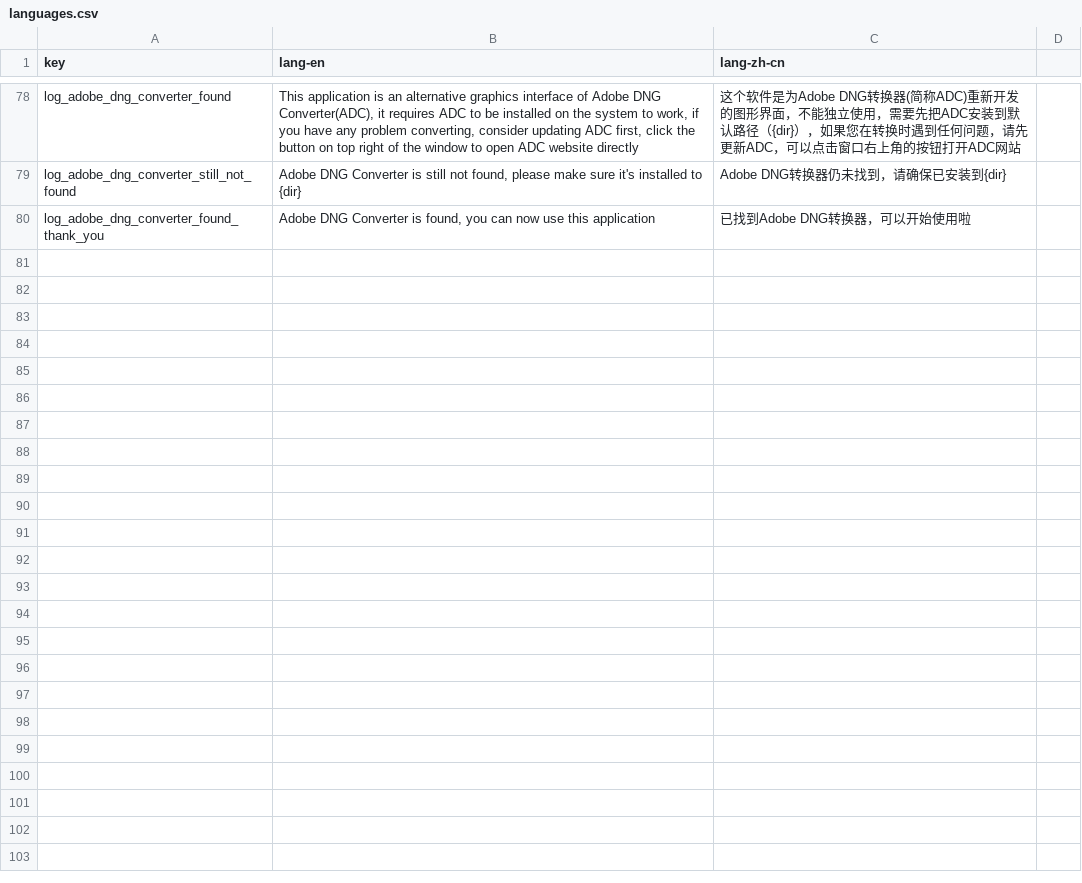
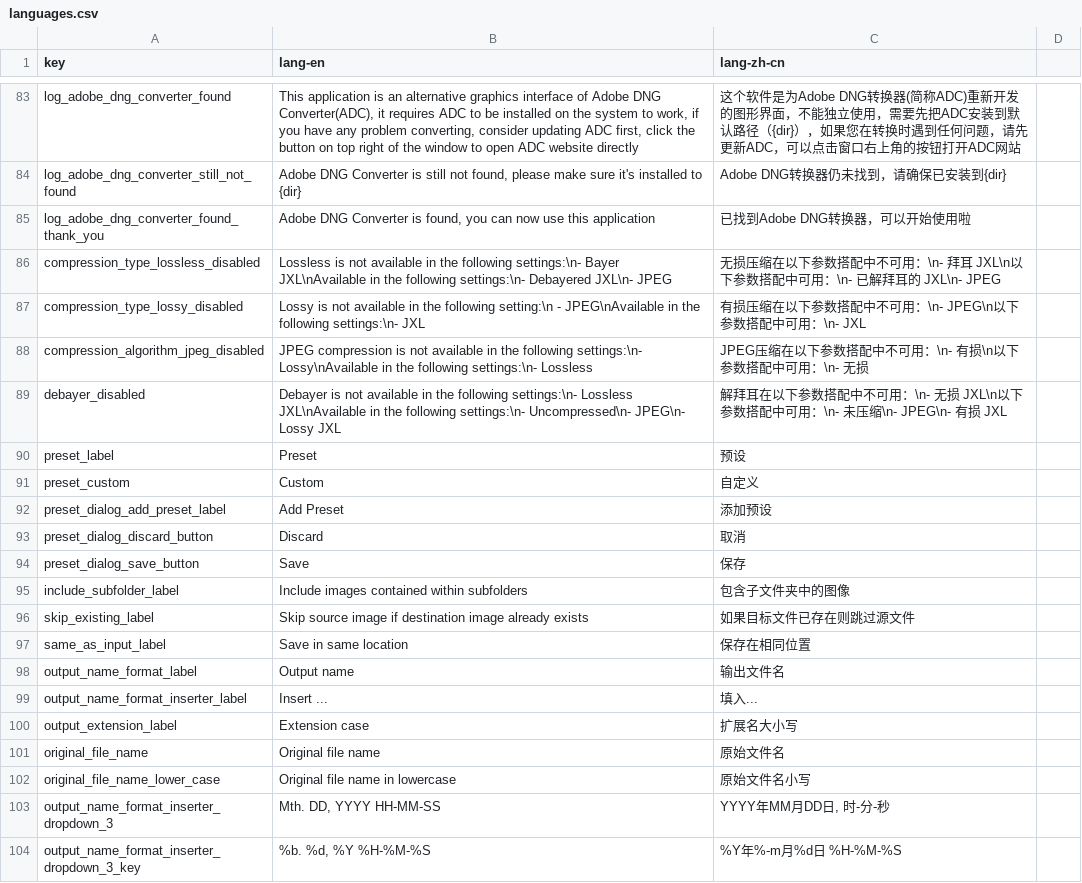
Before and after one commit to iBobbyTS/ExtendedAdobeDNGConverter, a CSV file: languages.csv, drawn as a sheet; only a part is shown, gaps mark what is left out; the diff covers the shown part only; the diff names each change by its address in the sheet, - before the commit and + after, or states it on an @@ line.

```diff
--- a/languages.csv
+++ b/languages.csv
+row 86: compression_type_lossless_disabled | Lossless is not available in the following settings:\n- Bayer JXL\nAvailable in the following settings:\n- Debayered JXL\n- JPEG | 无损压缩在以下参数搭配中不可用：\n- 拜耳 JXL\n以下参数搭配中可用：\n- 已解拜耳的 JXL\n- JPEG
+row 87: compression_type_lossy_disabled | Lossy is not available in the following setting:\n - JPEG\nAvailable in the following settings:\n- JXL | 有损压缩在以下参数搭配中不可用：\n- JPEG\n以下参数搭配中可用：\n- JXL
+row 88: compression_algorithm_jpeg_disabled | JPEG compression is not available in the following settings:\n- Lossy\nAvailable in the following settings:\n- Lossless | JPEG压缩在以下参数搭配中不可用：\n- 有损\n以下参数搭配中可用：\n- 无损
+row 89: debayer_disabled | Debayer is not available in the following settings:\n- Lossless JXL\nAvailable in the following settings:\n- Uncompressed\n- JPEG\n- Lossy JXL | 解拜耳在以下参数搭配中不可用：\n- 无损 JXL\n以下参数搭配中可用：\n- 未压缩\n- JPEG\n- 有损 JXL
+row 90: preset_label | Preset | 预设
+row 91: preset_custom | Custom | 自定义
+row 92: preset_dialog_add_preset_label | Add Preset | 添加预设
+row 93: preset_dialog_discard_button | Discard | 取消
+row 94: preset_dialog_save_button | Save | 保存
+row 95: include_subfolder_label | Include images contained within subfolders | 包含子文件夹中的图像
+row 96: skip_existing_label | Skip source image if destination image already exists | 如果目标文件已存在则跳过源文件
+row 97: same_as_input_label | Save in same location | 保存在相同位置
+row 98: output_name_format_label | Output name | 输出文件名
+row 99: output_name_format_inserter_label | Insert ... | 填入...
+row 100: output_extension_label | Extension case | 扩展名大小写
+row 101: original_file_name | Original file name | 原始文件名
+row 102: original_file_name_lower_case | Original file name in lowercase | 原始文件名小写
+row 103: output_name_format_inserter_dropdown_3 | Mth. DD, YYYY HH-MM-SS | YYYY年MM月DD日, 时-分-秒
+row 104: output_name_format_inserter_dropdown_3_key | %b. %d, %Y %H-%M-%S | %Y年%-m月%d日 %H-%M-%S
```
Also changed, not shown: 15 added rows and 6 edited cells elsewhere in this file, 5 other files.
